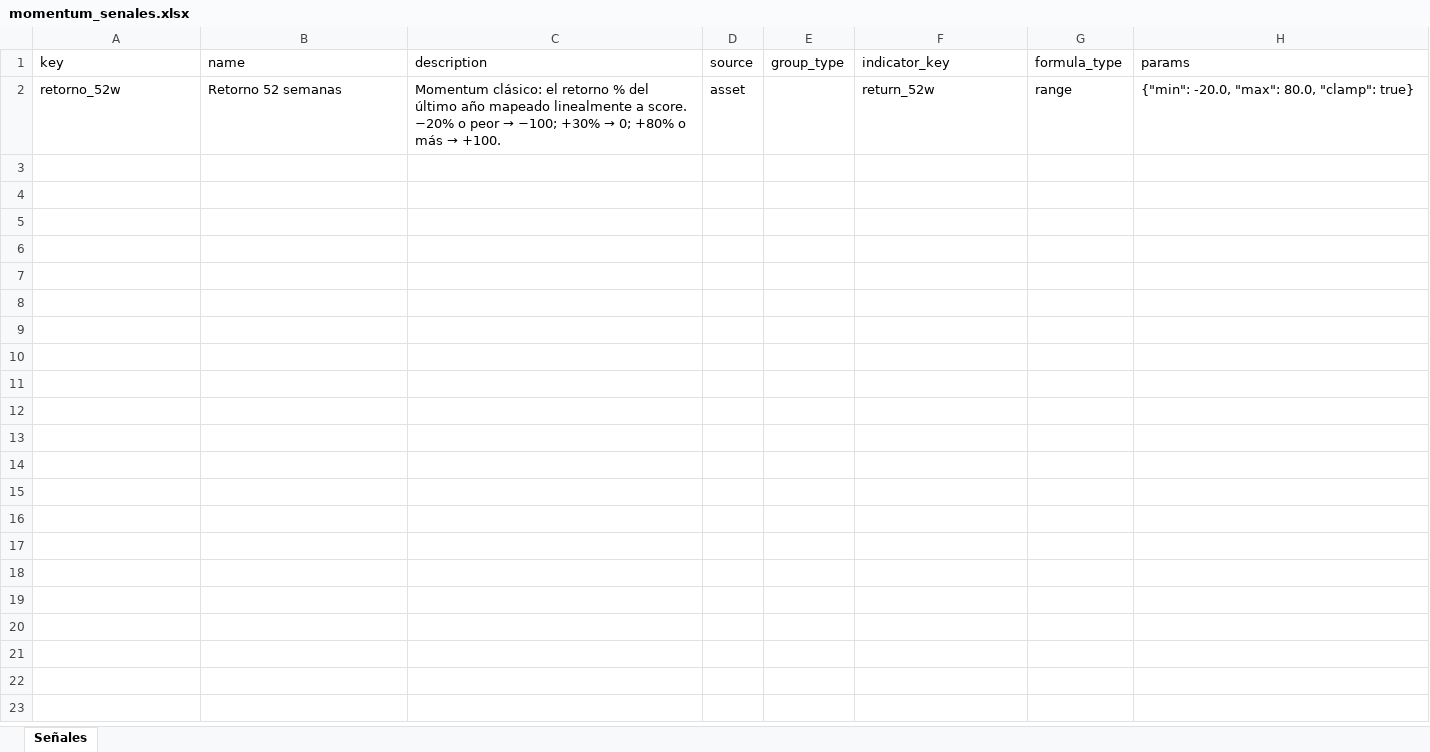
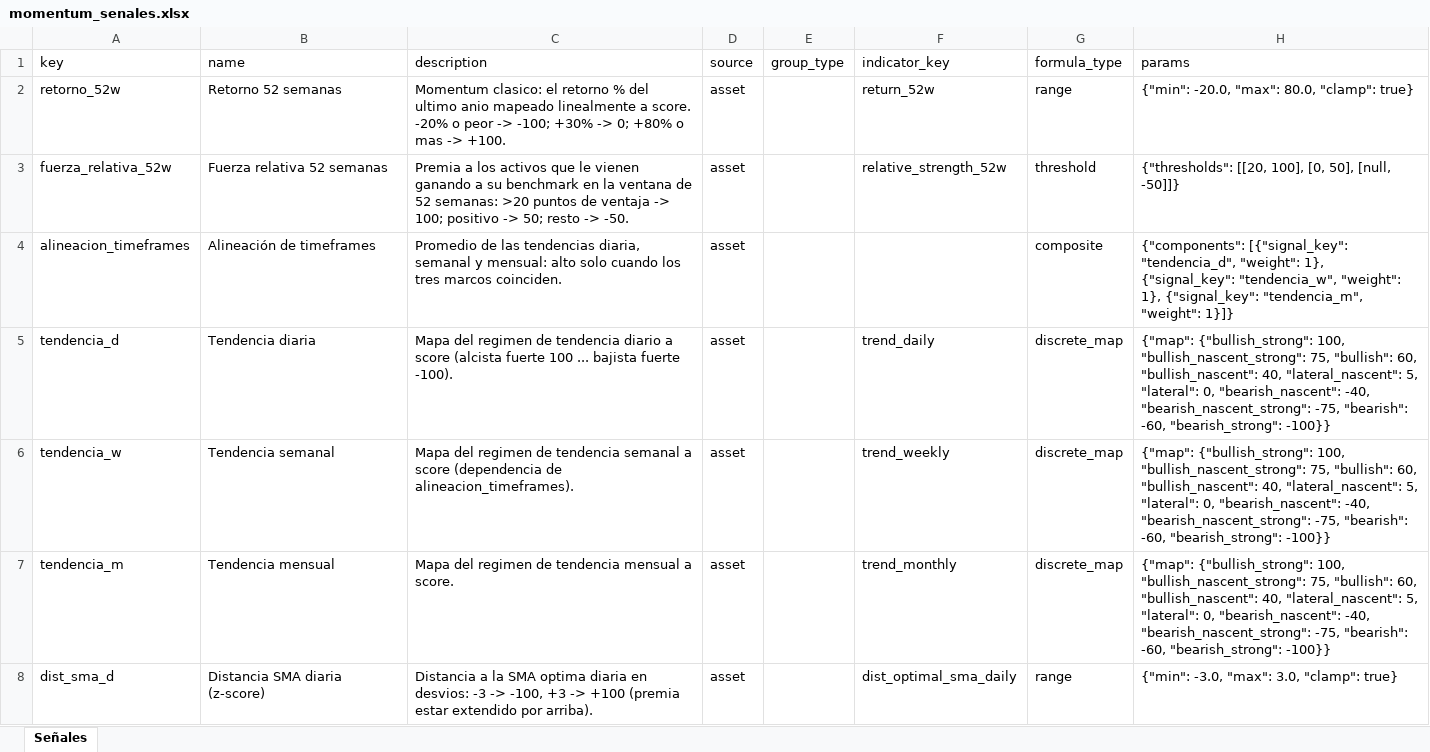
Before and after one commit to bazan-rodrigo/stock-market-analysis, an Excel workbook: strategy_packs/momentum_senales.xlsx, sheet Señales, drawn as a sheet; values as stored, in another font and other column widths than the file's, no borders; the diff names each change by its address in the sheet, - before the commit and + after, or states it on an @@ line.

```diff
--- a/strategy_packs/momentum_senales.xlsx (sheet Señales)
+++ b/strategy_packs/momentum_senales.xlsx (sheet Señales)
@@ C2 (description): Momentum clásico: el retorno % del último año mapeado linealmente a score. −20% o peor → −100; +30% → 0; +80% o más → +100. → Momentum clasico: el retorno % del ultimo anio mapeado linealmente a score. -20% o peor -> -100; +30% -> 0; +80% o mas -> +100. @@
+row 3: fuerza_relativa_52w | Fuerza relativa 52 semanas | Premia a los activos que le vienen ganando a su benchmark en la ventana de 52 semanas: >20 puntos de ventaja -> 100; positivo -> 50; resto -> -50. | asset |  | relative_strength_52w | threshold | {"thresholds": [[20, 100], [0, 50], [null, -50]]}
+row 4: alineacion_timeframes | Alineación de timeframes | Promedio de las tendencias diaria, semanal y mensual: alto solo cuando los tres marcos coinciden. | asset |  |  | composite | {"components": [{"signal_key": "tendencia_d", "weight": 1}, {"signal_key": "tendencia_w", "weight": 1}, {"signal_key": "tendencia_m", "weight": 1}]}
+row 5: tendencia_d | Tendencia diaria | Mapa del regimen de tendencia diario a score (alcista fuerte 100 ... bajista fuerte -100). | asset |  | trend_daily | discrete_map | {"map": {"bullish_strong": 100, "bullish_nascent_strong": 75, "bullish": 60, "bullish_nascent": 40, "lateral_nascent": 5, "lateral": 0, "bearish_nascent": -40, "bearish_nascent_strong": -75, "bearish": -60, "bearish_strong": -100}}
+row 6: tendencia_w | Tendencia semanal | Mapa del regimen de tendencia semanal a score (dependencia de alineacion_timeframes). | asset |  | trend_weekly | discrete_map | {"map": {"bullish_strong": 100, "bullish_nascent_strong": 75, "bullish": 60, "bullish_nascent": 40, "lateral_nascent": 5, "lateral": 0, "bearish_nascent": -40, "bearish_nascent_strong": -75, "bearish": -60, "bearish_strong": -100}}
+row 7: tendencia_m | Tendencia mensual | Mapa del regimen de tendencia mensual a score. | asset |  | trend_monthly | discrete_map | {"map": {"bullish_strong": 100, "bullish_nascent_strong": 75, "bullish": 60, "bullish_nascent": 40, "lateral_nascent": 5, "lateral": 0, "bearish_nascent": -40, "bearish_nascent_strong": -75, "bearish": -60, "bearish_strong": -100}}
+row 8: dist_sma_d | Distancia SMA diaria (z-score) | Distancia a la SMA optima diaria en desvios: -3 -> -100, +3 -> +100 (premia estar extendido por arriba). | asset |  | dist_optimal_sma_daily | range | {"min": -3.0, "max": 3.0, "clamp": true}
```
Also changed, not shown: strategy_packs/garp_senales.xlsx, strategy_packs/pullback_bajista_senales.xlsx, 4 other files.
